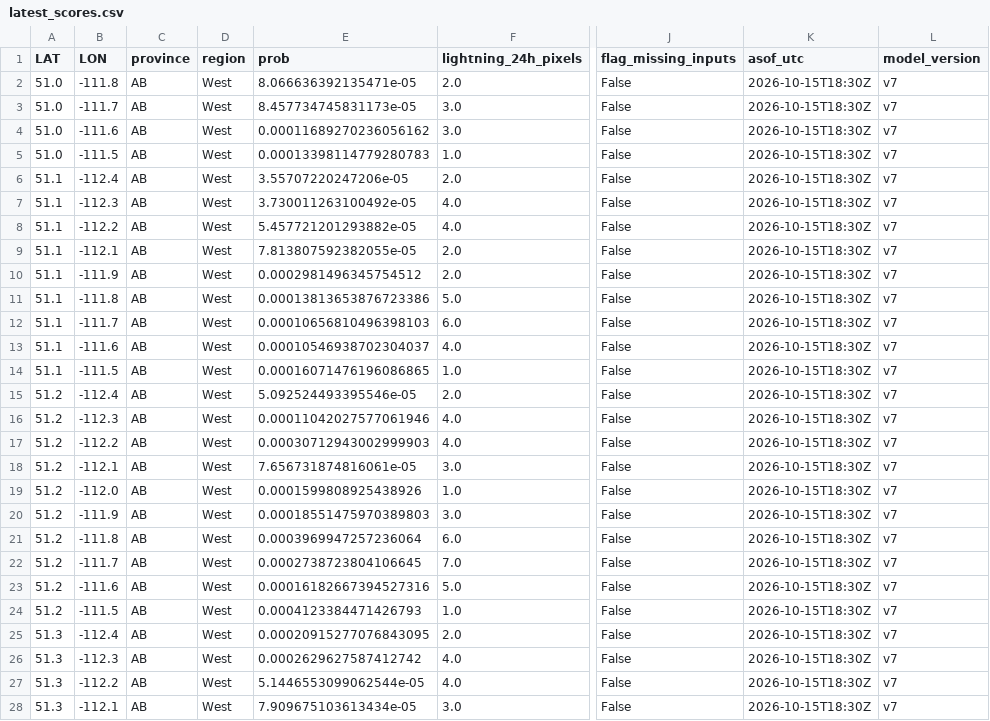
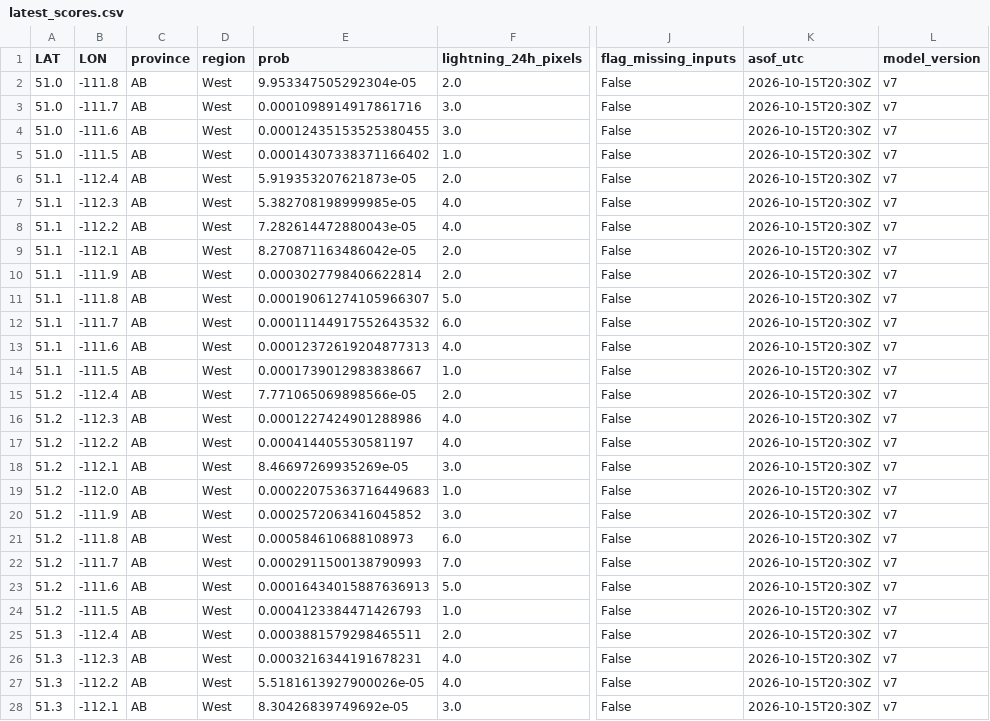
Before and after one commit to ramposani06/lightning-recorder, a CSV file: docs/latest_scores.csv, drawn as a sheet; only a part is shown, gaps mark what is left out; the diff covers the shown part only; the diff names each change by its address in the sheet, - before the commit and + after, or states it on an @@ line.

```diff
--- a/docs/latest_scores.csv
+++ b/docs/latest_scores.csv
-E2 (prob): 8.066636392135471e-05
+E2 (prob): 9.953347505292304e-05
-K2:K28 (asof_utc): 2026-10-15T18:30Z
+K2:K28 (asof_utc): 2026-10-15T20:30Z
-E3 (prob): 8.457734745831173e-05
+E3 (prob): 0.0001098914917861716
-E4 (prob): 0.00011689270236056162
+E4 (prob): 0.00012435153525380455
-E5 (prob): 0.00013398114779280783
+E5 (prob): 0.00014307338371166402
-E6 (prob): 3.55707220247206e-05
+E6 (prob): 5.919353207621873e-05
-E7 (prob): 3.730011263100492e-05
+E7 (prob): 5.382708198999985e-05
-E8 (prob): 5.457721201293882e-05
+E8 (prob): 7.282614472880043e-05
-E9 (prob): 7.813807592382055e-05
+E9 (prob): 8.270871163486042e-05
-E10 (prob): 0.0002981496345754512
+E10 (prob): 0.0003027798406622814
-E11 (prob): 0.00013813653876723386
+E11 (prob): 0.00019061274105966307
-E12 (prob): 0.00010656810496398103
+E12 (prob): 0.00011144917552643532
-E13 (prob): 0.00010546938702304037
+E13 (prob): 0.00012372619204877313
-E14 (prob): 0.00016071476196086865
+E14 (prob): 0.0001739012983838667
-E15 (prob): 5.092524493395546e-05
+E15 (prob): 7.771065069898566e-05
-E16 (prob): 0.00011042027577061946
+E16 (prob): 0.0001227424901288986
-E17 (prob): 0.00030712943002999903
+E17 (prob): 0.000414405530581197
-E18 (prob): 7.656731874816061e-05
+E18 (prob): 8.46697269935269e-05
-E19 (prob): 0.0001599808925438926
+E19 (prob): 0.00022075363716449683
-E20 (prob): 0.00018551475970389803
+E20 (prob): 0.0002572063416045852
-E21 (prob): 0.0003969947257236064
+E21 (prob): 0.000584610688108973
-E22 (prob): 0.0002738723804106645
+E22 (prob): 0.0002911500138790993
-E23 (prob): 0.00016182667394527316
+E23 (prob): 0.00016434015887636913
-E25 (prob): 0.00020915277076843095
+E25 (prob): 0.0003881579298465511
-E26 (prob): 0.0002629627587412742
+E26 (prob): 0.0003216344191678231
-E27 (prob): 5.1446553099062544e-05
+E27 (prob): 5.5181613927900026e-05
-E28 (prob): 7.909675103613434e-05
+E28 (prob): 8.30426839749692e-05
```
Also changed, not shown: 131 edited cells elsewhere in this file, 4 other files.
